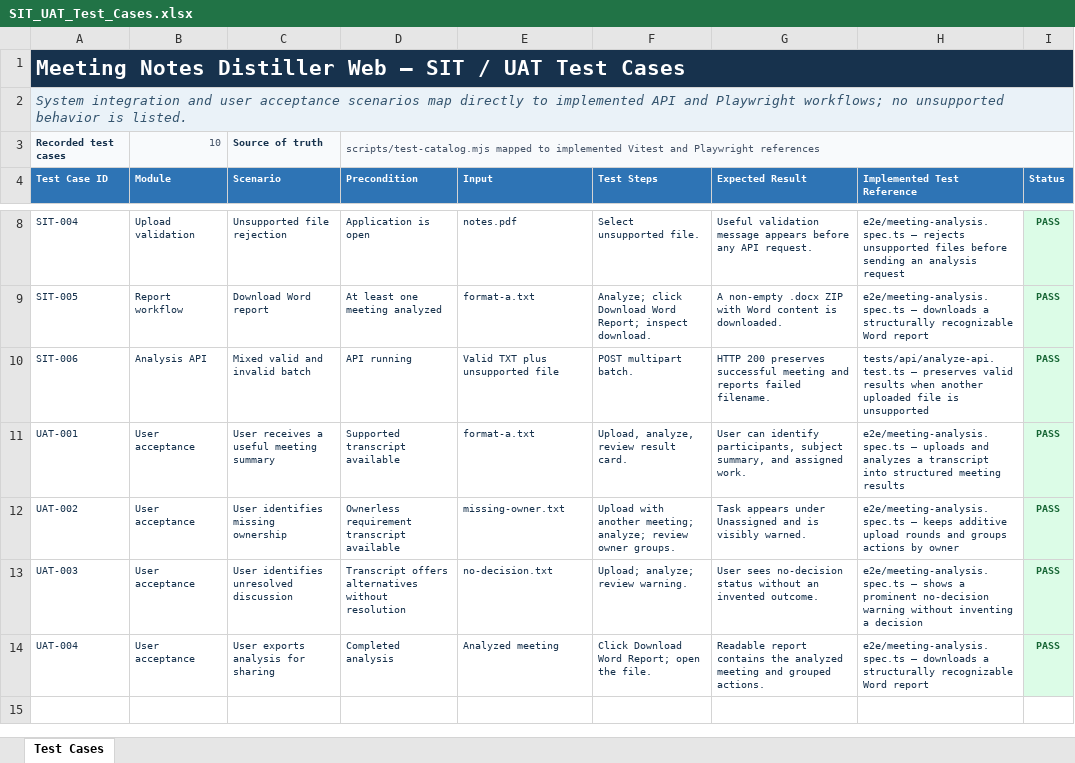
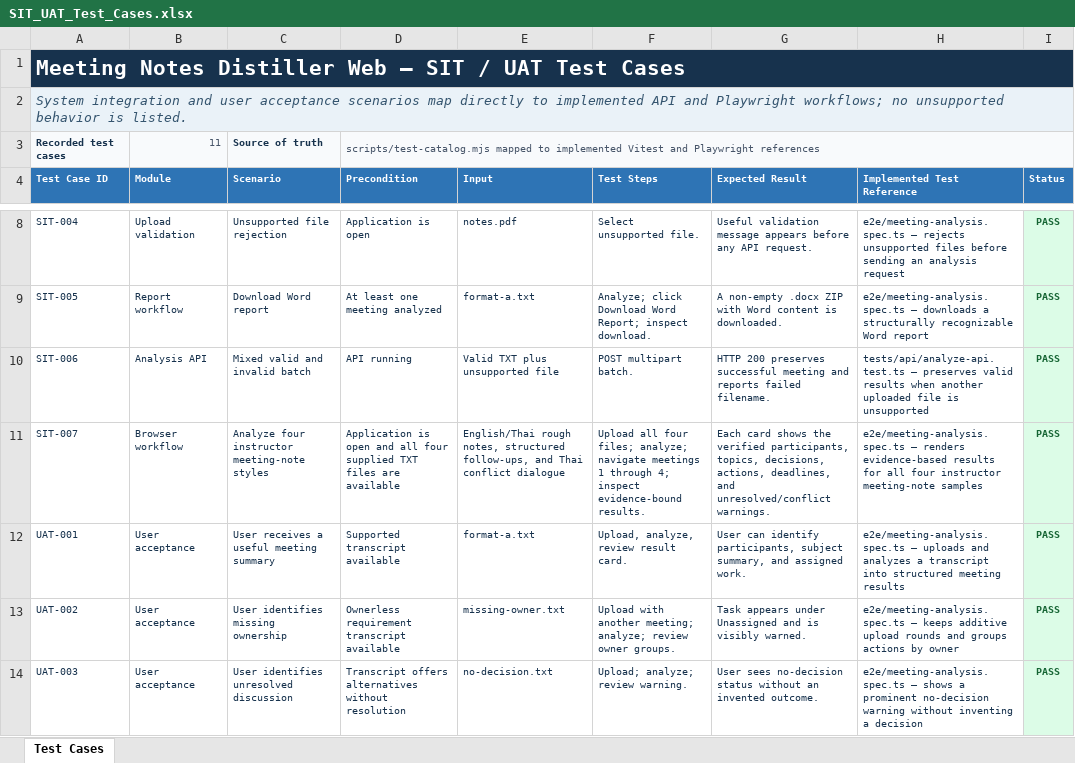
Before and after one commit to tearayxxz/Meeting-Notes-Distiller-Web, an Excel workbook: docs/SIT_UAT_Test_Cases.xlsx, sheet Test Cases, drawn as a sheet; only a part is shown, gaps mark what is left out; the shorter side is filled out with more unchanged rows; values as stored, in another font and other column widths than the file's, no borders; table styles not drawn; the diff names each change by its address in the sheet, - before the commit and + after, or states it on an @@ line.

```diff
--- a/docs/SIT_UAT_Test_Cases.xlsx (sheet Test Cases)
+++ b/docs/SIT_UAT_Test_Cases.xlsx (sheet Test Cases)
-B3 (Module): 10
+B3 (Module): 11
+row 11: SIT-007 | Browser workflow | Analyze four instructor meeting-note styles | Application is open and all four supplied TXT files are available | English/Thai rough notes, structured follow-ups, and Thai conflict dialogue | Upload all four files; analyze; navigate meetings 1 through 4; inspect evidence-bound results. | Each card shows the verified participants, topics, decisions, actions, deadlines, and unresolved/conflict warnings. | e2e/meeting-analysis.spec.ts — renders evidence-based results for all four instructor meeting-note samples | PASS
```
Also changed, not shown: docs/Unit_Test_Cases.xlsx, 7 other files.
